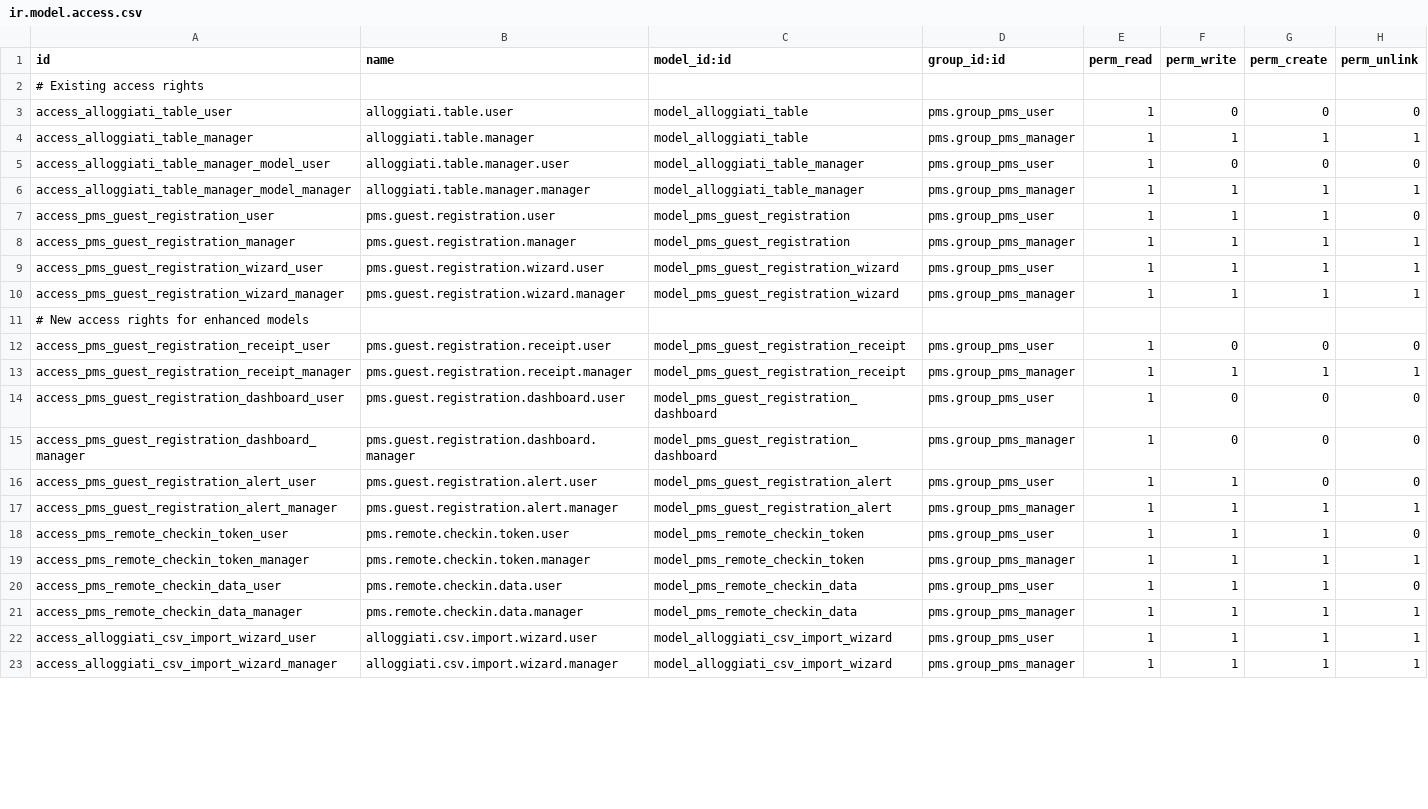
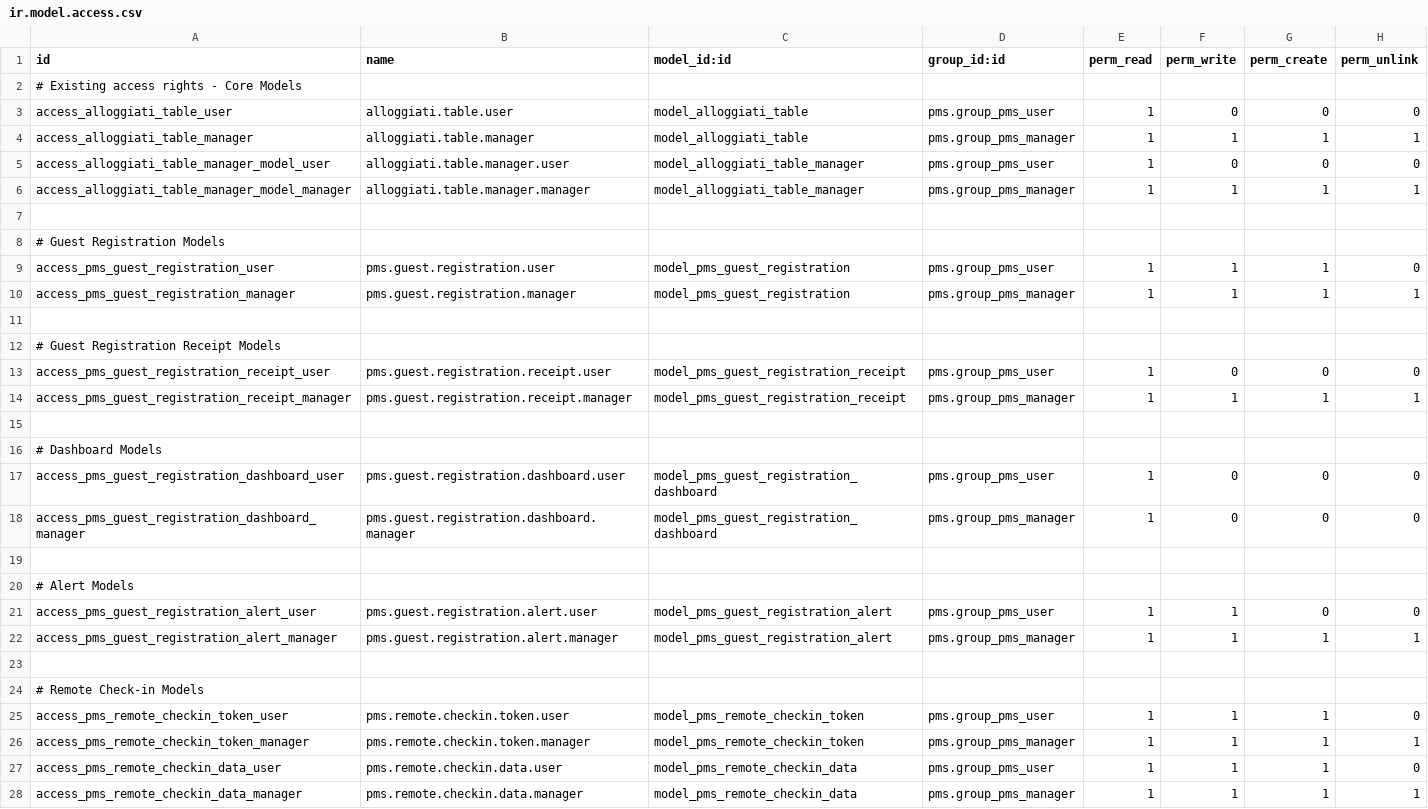
Before and after one commit to BitStab/pms, a CSV file: pms_l10n_it/security/ir.model.access.csv, drawn as a sheet; only a part is shown; the shorter side is filled out with more unchanged rows; the diff covers the shown part only.

```diff
--- a/pms_l10n_it/security/ir.model.access.csv
+++ b/pms_l10n_it/security/ir.model.access.csv
@@ -1,3 +1,3 @@
 id,name,model_id:id,group_id:id,perm_read,perm_write,perm_create,perm_unlink
-# Existing access rights
+# Existing access rights - Core Models
 access_alloggiati_table_user,alloggiati.table.user,model_alloggiati_table,pms.group_pms_user,1,0,0,0
@@ -6,13 +6,20 @@ access_alloggiati_table_manager_model_user,alloggiati.table.manager.user,model_a
 access_alloggiati_table_manager_model_manager,alloggiati.table.manager.manager,model_alloggiati_table_manager,pms.group_pms_manager,1,1,1,1
+
+# Guest Registration Models
 access_pms_guest_registration_user,pms.guest.registration.user,model_pms_guest_registration,pms.group_pms_user,1,1,1,0
 access_pms_guest_registration_manager,pms.guest.registration.manager,model_pms_guest_registration,pms.group_pms_manager,1,1,1,1
-access_pms_guest_registration_wizard_user,pms.guest.registration.wizard.user,model_pms_guest_registration_wizard,pms.group_pms_user,1,1,1,1
-access_pms_guest_registration_wizard_manager,pms.guest.registration.wizard.manager,model_pms_guest_registration_wizard,pms.group_pms_manager,1,1,1,1
-# New access rights for enhanced models
+
+# Guest Registration Receipt Models
 access_pms_guest_registration_receipt_user,pms.guest.registration.receipt.user,model_pms_guest_registration_receipt,pms.group_pms_user,1,0,0,0
 access_pms_guest_registration_receipt_manager,pms.guest.registration.receipt.manager,model_pms_guest_registration_receipt,pms.group_pms_manager,1,1,1,1
+
+# Dashboard Models
 access_pms_guest_registration_dashboard_user,pms.guest.registration.dashboard.user,model_pms_guest_registration_dashboard,pms.group_pms_user,1,0,0,0
 access_pms_guest_registration_dashboard_manager,pms.guest.registration.dashboard.manager,model_pms_guest_registration_dashboard,pms.group_pms_manager,1,0,0,0
+
+# Alert Models
 access_pms_guest_registration_alert_user,pms.guest.registration.alert.user,model_pms_guest_registration_alert,pms.group_pms_user,1,1,0,0
 access_pms_guest_registration_alert_manager,pms.guest.registration.alert.manager,model_pms_guest_registration_alert,pms.group_pms_manager,1,1,1,1
+
+# Remote Check-in Models
 access_pms_remote_checkin_token_user,pms.remote.checkin.token.user,model_pms_remote_checkin_token,pms.group_pms_user,1,1,1,0
```
Also changed, not shown: 8 added rows, 7 removed rows and 5 edited cells elsewhere in this file, 20 other files.
